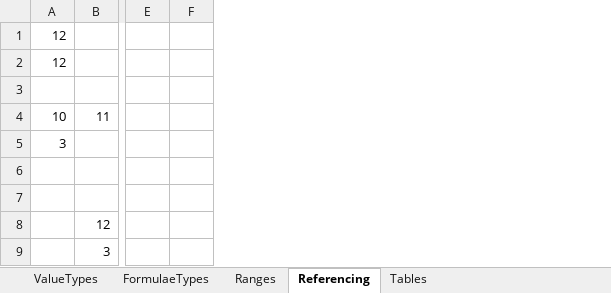
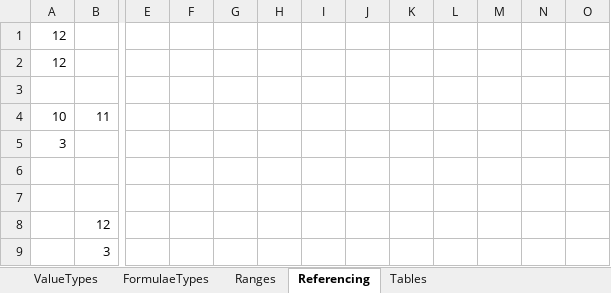
Before and after one commit to pathways2050/excel_to_code, an Excel workbook: spec/test_data/ExampleSpreadsheet.xlsx, sheet Referencing, drawn as a sheet; only a part is shown, gaps mark what is left out; values as stored, in another font and other column widths than the file's, no borders; the diff covers the shown part only; the diff names each change by its address in the sheet, - before the commit and + after, or states it on an @@ line.

```diff
--- a/spec/test_data/ExampleSpreadsheet.xlsx (sheet Referencing)
+++ b/spec/test_data/ExampleSpreadsheet.xlsx (sheet Referencing)
+column G, empty
+column H, empty
+column I, empty
+column J, empty
+column K, empty
+column L, empty
+column M, empty
+column N, empty
+column O, empty
```
Also changed, not shown: 39 added rows elsewhere in this sheet, 14 other files.
